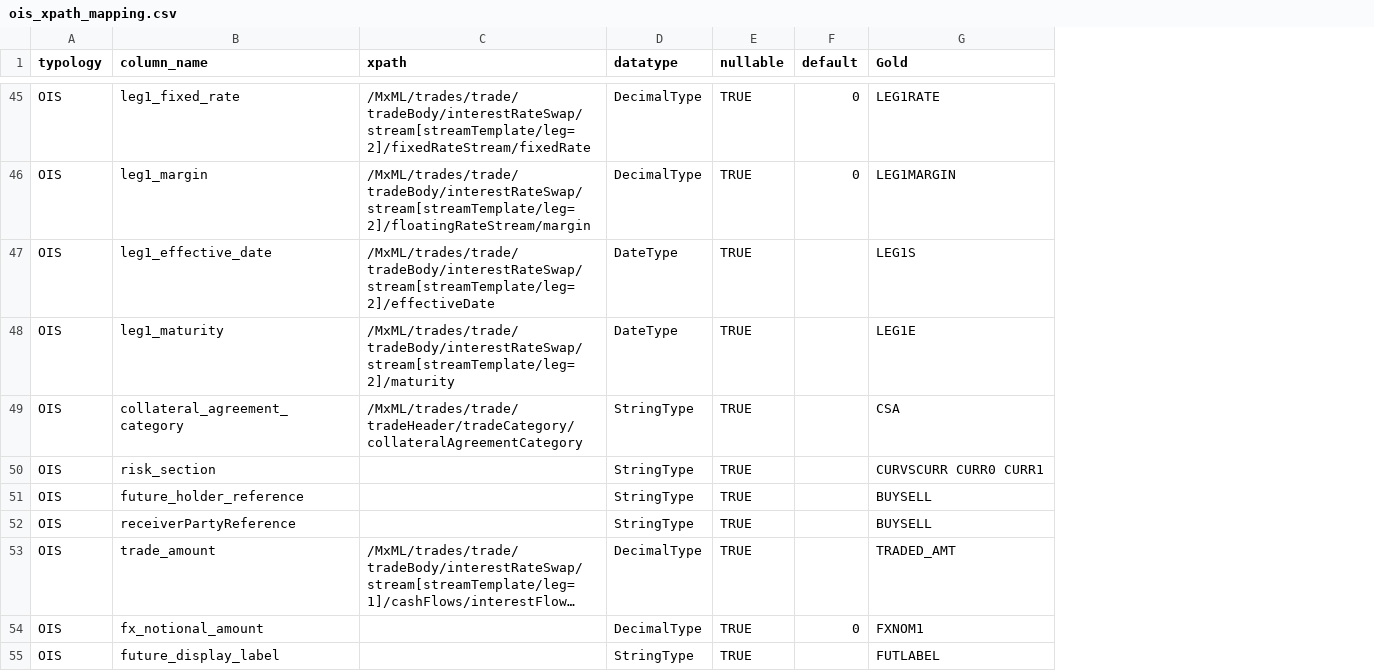
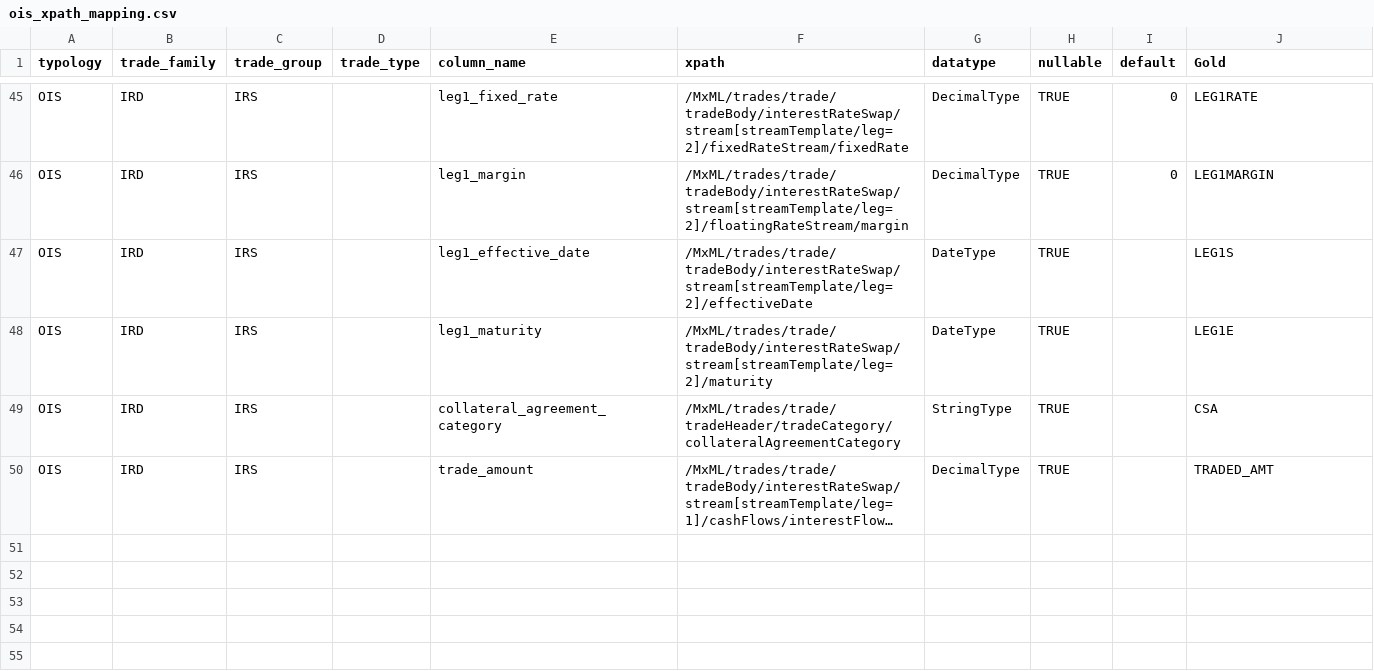
Before and after one commit to project-eastech/mhsa, a CSV file: sample_mapping/ois_xpath_mapping.csv, drawn as a sheet; only a part is shown, gaps mark what is left out; long unchanged cells end in …; removed rows and columns are numbered as before the commit, all else as after; the diff covers the shown part only; the diff names each change by its address in the sheet, - before the commit and + after, or states it on an @@ line.

Commit message:
Updated file ois_xpath_mapping.csv

```diff
--- a/sample_mapping/ois_xpath_mapping.csv
+++ b/sample_mapping/ois_xpath_mapping.csv
+column B (trade_family), rows 45-50: all IRD
+column C (trade_group), rows 45-50: all IRS
+column D (trade_type), empty
-row 50: OIS | risk_section |  | StringType | TRUE |  | CURVSCURR CURR0 CURR1
-row 51: OIS | future_holder_reference |  | StringType | TRUE |  | BUYSELL
-row 52: OIS | receiverPartyReference |  | StringType | TRUE |  | BUYSELL
-row 54: OIS | fx_notional_amount |  | DecimalType | TRUE | 0 | FXNOM1
-row 55: OIS | future_display_label |  | StringType | TRUE |  | FUTLABEL
```
Also changed, not shown: 5 removed rows and 2 edited cells elsewhere in this file.
